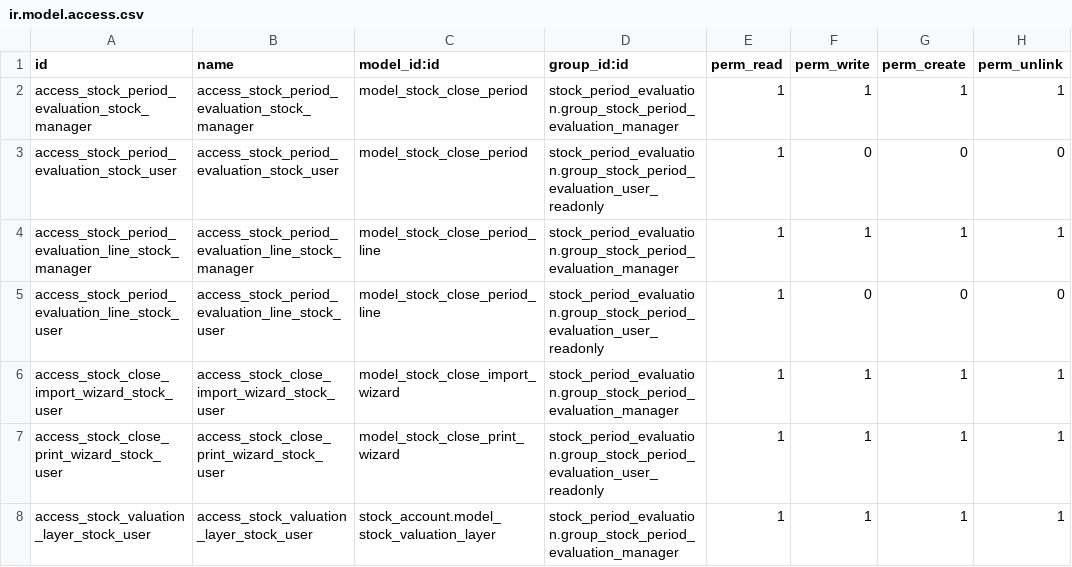
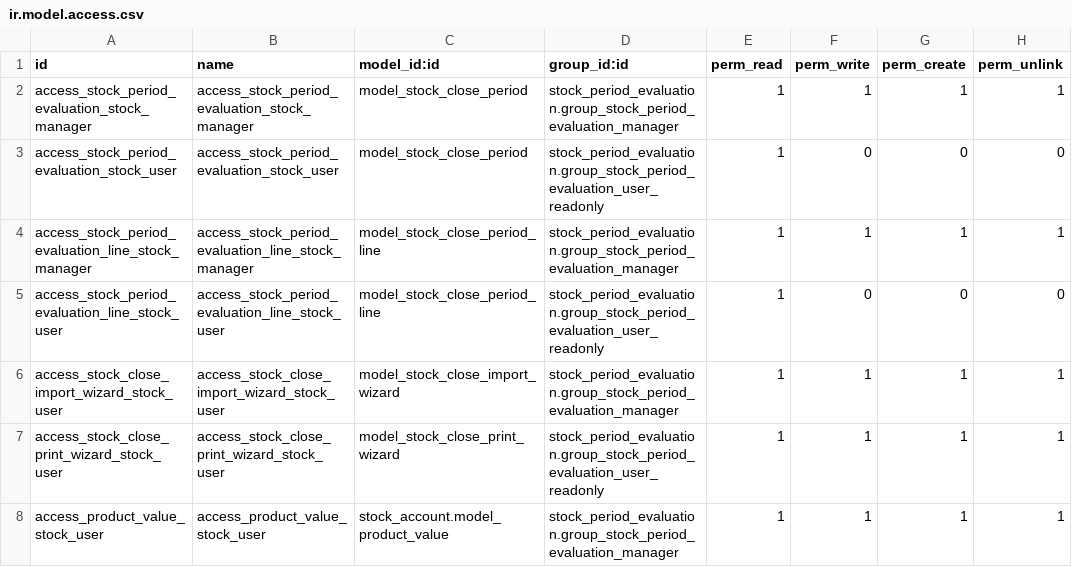
Before and after one commit to OCA/stock-logistics-reporting, a CSV file: stock_period_evaluation/security/ir.model.access.csv, drawn as a sheet.

Commit message:
[MIG] stock_period_evaluation: Migration to 19.0

```diff
--- a/stock_period_evaluation/security/ir.model.access.csv
+++ b/stock_period_evaluation/security/ir.model.access.csv
@@ -7,2 +7,2 @@ access_stock_close_import_wizard_stock_user,access_stock_close_import_wizard_sto
 access_stock_close_print_wizard_stock_user,access_stock_close_print_wizard_stock_user,model_stock_close_print_wizard,stock_period_evaluation.group_stock_period_evaluation_user_readonly,1,1,1,1
-access_stock_valuation_layer_stock_user,access_stock_valuation_layer_stock_user,stock_account.model_stock_valuation_layer,stock_period_evaluation.group_stock_period_evaluation_manager,1,1,1,1
+access_product_value_stock_user,access_product_value_stock_user,stock_account.model_product_value,stock_period_evaluation.group_stock_period_evaluation_manager,1,1,1,1
```
Also changed, not shown: 14 other files.
